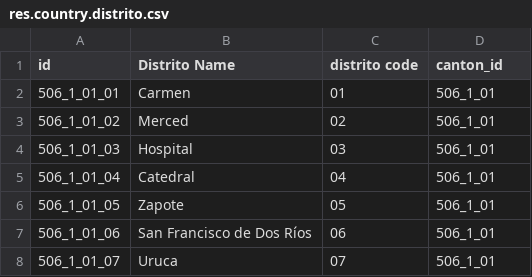
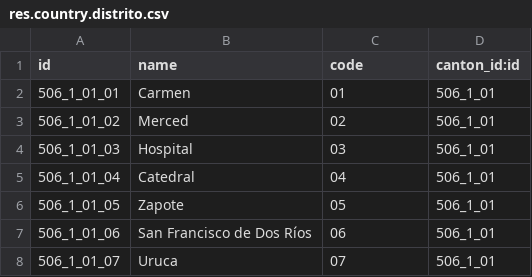
Before and after one commit to stefanjaw/l10n_cr_zones, a CSV file: data/res.country.distrito.csv, drawn as a sheet; only a part is shown.

Commit message:
Updated header names

```diff
--- a/data/res.country.distrito.csv
+++ b/data/res.country.distrito.csv
@@ -1,2 +1,2 @@
-id,Distrito Name,distrito code,canton_id
+id,name,code,canton_id:id
 506_1_01_01,Carmen,01,506_1_01
```
